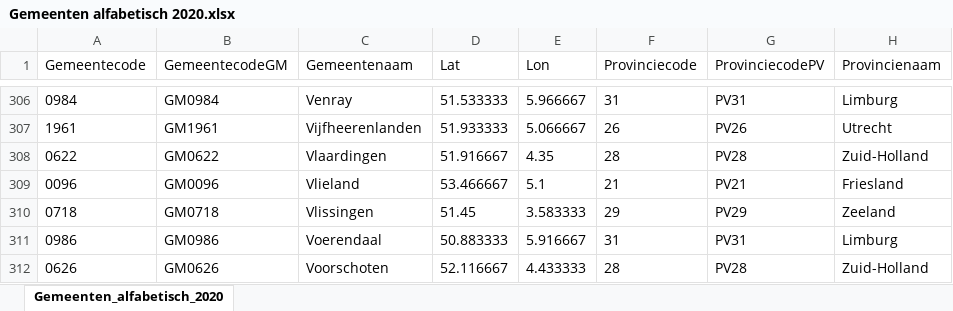
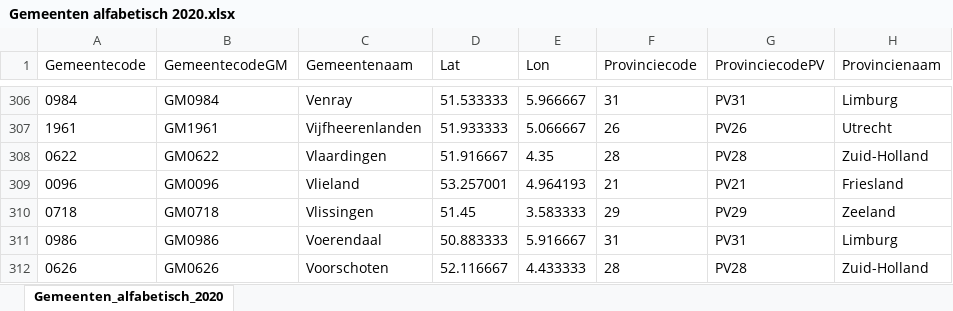
Before and after one commit to lsiepman/covid19NL, an Excel workbook: Gemeenten/Gemeenten alfabetisch 2020.xlsx, sheet Gemeenten_alfabetisch_2020, drawn as a sheet; only a part is shown, gaps mark what is left out; values as stored, in another font and other column widths than the file's, no borders; the diff names each change by its address in the sheet, - before the commit and + after, or states it on an @@ line.

```diff
--- a/Gemeenten/Gemeenten alfabetisch 2020.xlsx (sheet Gemeenten_alfabetisch_2020)
+++ b/Gemeenten/Gemeenten alfabetisch 2020.xlsx (sheet Gemeenten_alfabetisch_2020)
-D309 (Lat): 53.466667
+D309 (Lat): 53.257001
-E309 (Lon): 5.1
+E309 (Lon): 4.964193
```
Also changed, not shown: 2 other files.
